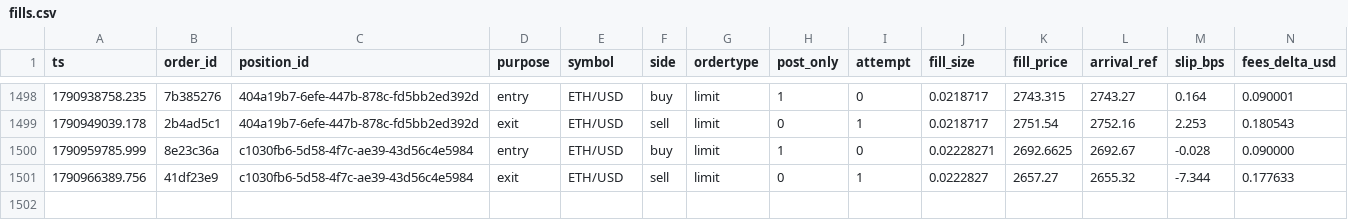
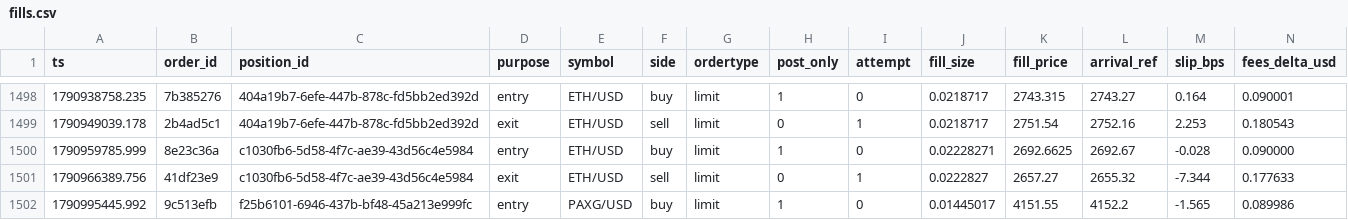
Before and after one commit to jrigoni35-gif/liquiditybot_ab, a CSV file: sessions/pc-live/fills.csv, drawn as a sheet; only a part is shown, gaps mark what is left out; rows hold the shown columns only; the diff names each change by its address in the sheet, - before the commit and + after, or states it on an @@ line.

Commit message:
telemetry: sidecar backup @ add724f88 (36139 rows, pc-live)

```diff
--- a/sessions/pc-live/fills.csv
+++ b/sessions/pc-live/fills.csv
+row 1502: 1790995445.992 | 9c513efb | f25b6101-6946-437b-bf48-45a213e999fc | entry | PAXG/USD | buy | limit | 1 | 0 | 0.01445017 | 4151.55 | 4152.2 | -1.565 | 0.089986
```
Also changed, not shown: 6 other files.
